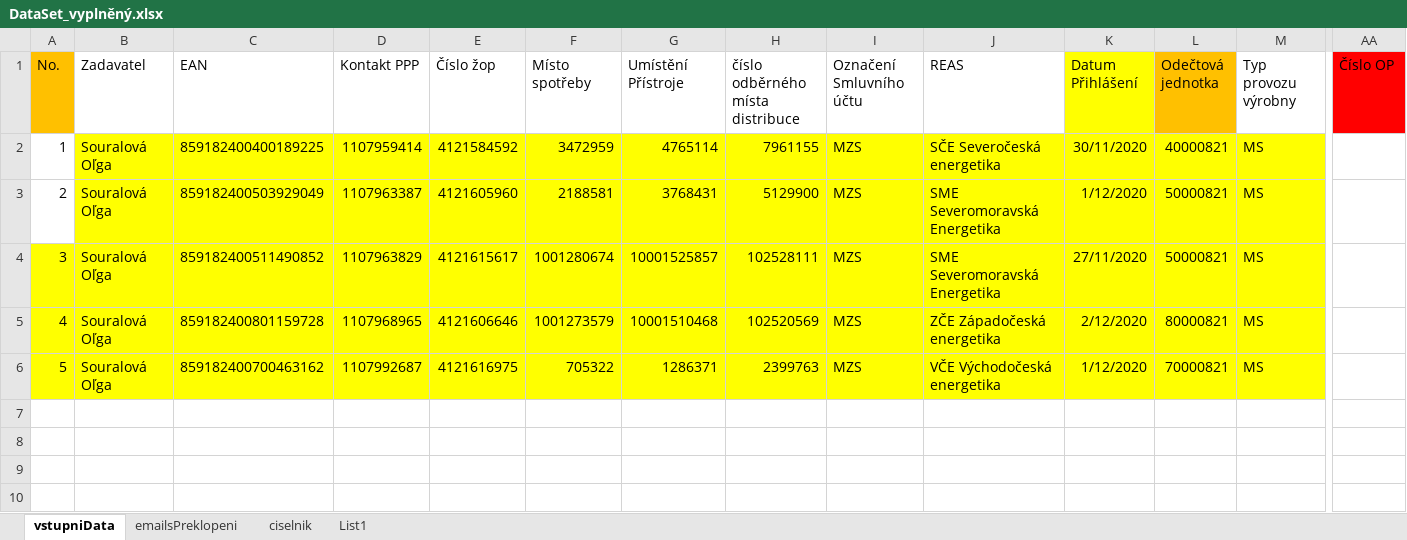
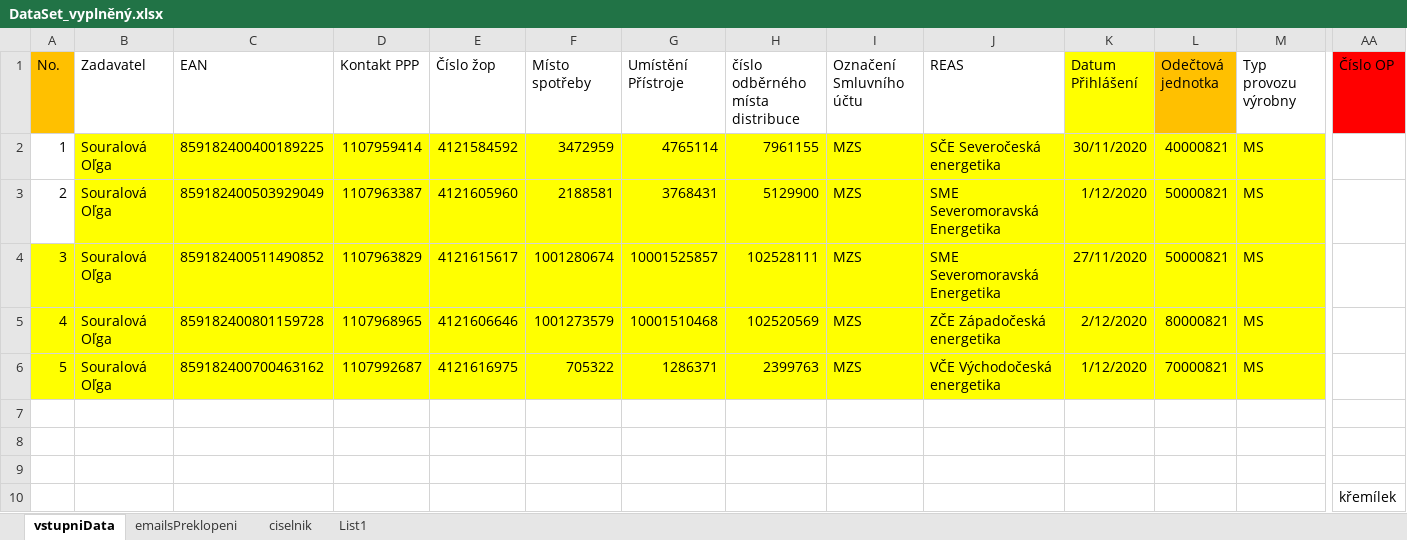
Before and after one commit to janduraluk/PPP, an Excel workbook: data/DataSet_vyplněný.xlsx, sheet vstupniData, drawn as a sheet; only a part is shown, gaps mark what is left out; values as stored, in another font and other column widths than the file's, no borders; rows hold the shown columns only; the diff names each change by its address in the sheet, - before the commit and + after, or states it on an @@ line.

Commit message:
oprava L3_excel_writeDataToXlsx + final L3_SAP_zalozitSmluvniUcet

```diff
--- a/data/DataSet_vyplněný.xlsx (sheet vstupniData)
+++ b/data/DataSet_vyplněný.xlsx (sheet vstupniData)
+row 7: (empty)
+row 8: (empty)
+row 9: (empty)
+row 10:  |  |  |  |  |  |  |  |  |  |  |  |  | křemílek
```
Also changed, not shown: 5 other files.
